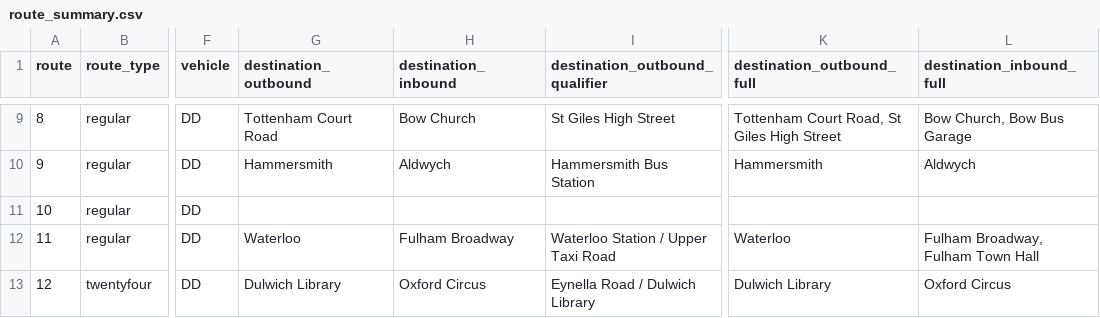
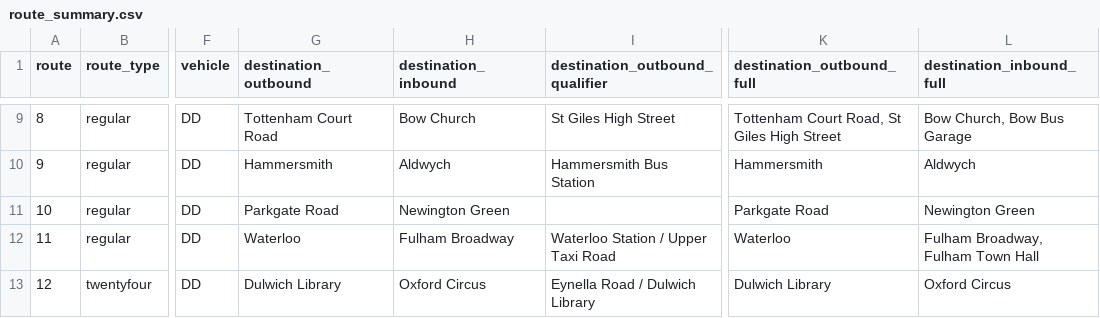
Before and after one commit to OmGaler/RouteMapster, a CSV file: data/processed/route_summary.csv, drawn as a sheet; only a part is shown, gaps mark what is left out; the diff covers the shown part only; the diff names each change by its address in the sheet, - before the commit and + after, or states it on an @@ line.

Commit message:
Rebuild route summary after destination review

```diff
--- a/data/processed/route_summary.csv
+++ b/data/processed/route_summary.csv
-G11 (destination_outbound): (empty)
+G11 (destination_outbound): Parkgate Road
-H11 (destination_inbound): (empty)
+H11 (destination_inbound): Newington Green
-K11 (destination_outbound_full): (empty)
+K11 (destination_outbound_full): Parkgate Road
-L11 (destination_inbound_full): (empty)
+L11 (destination_inbound_full): Newington Green
```
Also changed, not shown: 13 edited cells elsewhere in this file.
